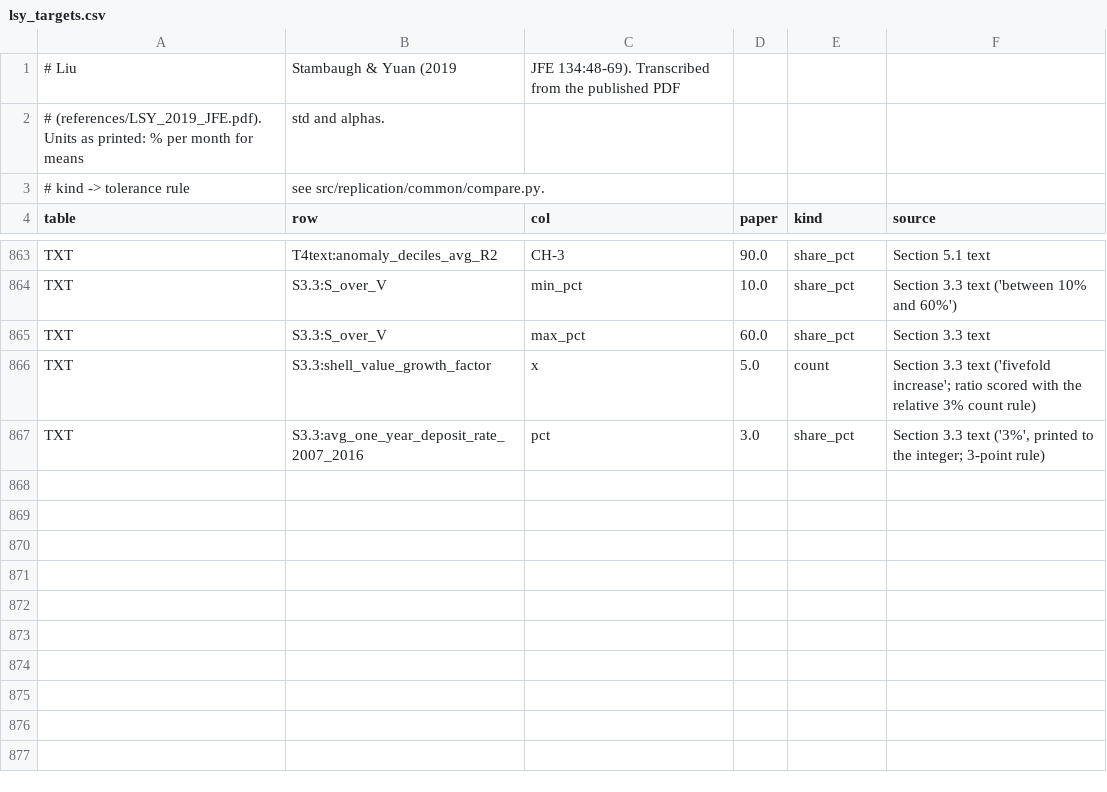
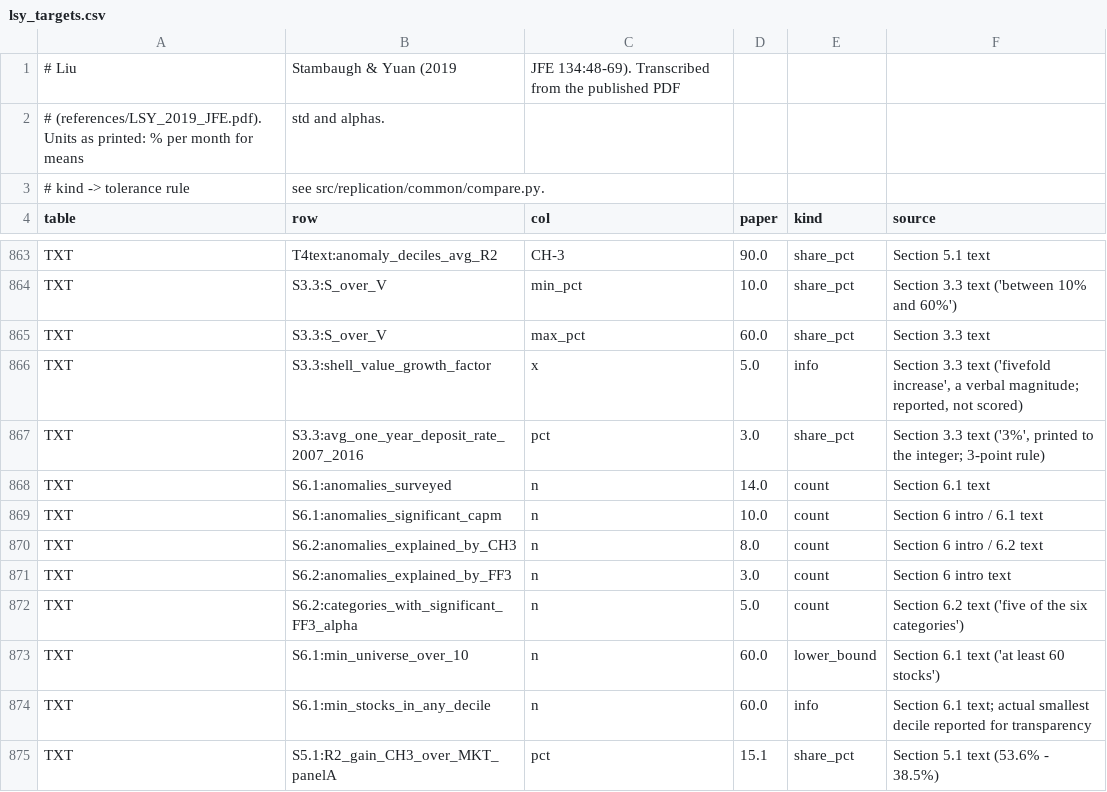
Before and after one commit to cchck/stock-exploration, a CSV file: targets/lsy_targets.csv, drawn as a sheet; only a part is shown, gaps mark what is left out; the diff covers the shown part only.

```diff
--- a/targets/lsy_targets.csv
+++ b/targets/lsy_targets.csv
@@ -865,3 +865,11 @@ TXT,"S3.3:S_over_V",min_pct,10.0,share_pct,"Section 3.3 text ('between 10% and 6
 TXT,"S3.3:S_over_V",max_pct,60.0,share_pct,"Section 3.3 text"
-TXT,"S3.3:shell_value_growth_factor",x,5.0,count,"Section 3.3 text ('fivefold increase'; ratio scored with the relative 3% count rule)"
+TXT,"S3.3:shell_value_growth_factor",x,5.0,info,"Section 3.3 text ('fivefold increase', a verbal magnitude; reported, not scored)"
 TXT,"S3.3:avg_one_year_deposit_rate_2007_2016",pct,3.0,share_pct,"Section 3.3 text ('3%', printed to the integer; 3-point rule)"
+TXT,"S6.1:anomalies_surveyed",n,14.0,count,"Section 6.1 text"
+TXT,"S6.1:anomalies_significant_capm",n,10.0,count,"Section 6 intro / 6.1 text"
+TXT,"S6.2:anomalies_explained_by_CH3",n,8.0,count,"Section 6 intro / 6.2 text"
+TXT,"S6.2:anomalies_explained_by_FF3",n,3.0,count,"Section 6 intro text"
+TXT,"S6.2:categories_with_significant_FF3_alpha",n,5.0,count,"Section 6.2 text ('five of the six categories')"
+TXT,"S6.1:min_universe_over_10",n,60.0,lower_bound,"Section 6.1 text ('at least 60 stocks')"
+TXT,"S6.1:min_stocks_in_any_decile",n,60.0,info,"Section 6.1 text; actual smallest decile reported for transparency"
+TXT,"S5.1:R2_gain_CH3_over_MKT_panelA",pct,15.1,share_pct,"Section 5.1 text (53.6% - 38.5%)"
```
Also changed, not shown: 9 added rows and 4 edited cells elsewhere in this file, results/lsy/extended_tables.csv, results/lsy/full_tables.csv, 12 other files.
